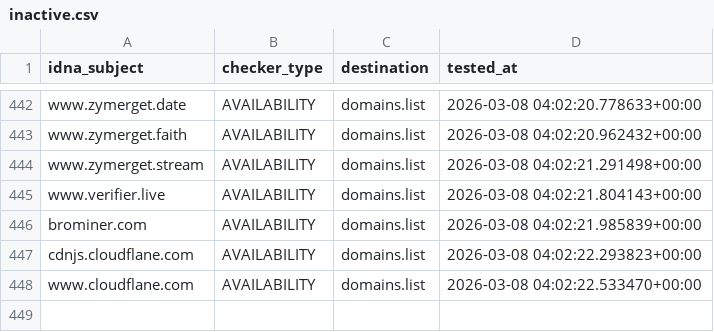
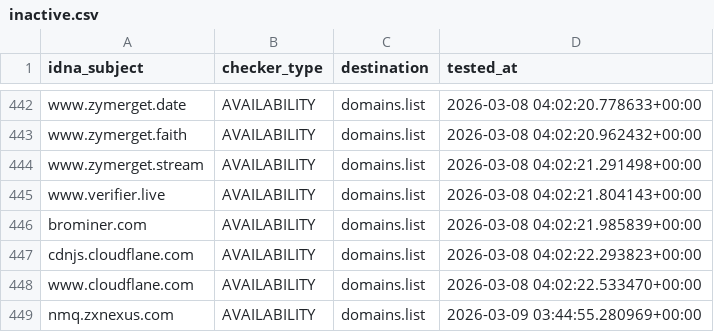
Before and after one commit to Ultimate-Hosts-Blacklist/adblock-nocoin-list, a CSV file: .pyfunceble/inactive.csv, drawn as a sheet; only a part is shown, gaps mark what is left out; the diff names each change by its address in the sheet, - before the commit and + after, or states it on an @@ line.

```diff
--- a/.pyfunceble/inactive.csv
+++ b/.pyfunceble/inactive.csv
+row 449: nmq.zxnexus.com | AVAILABILITY | domains.list | 2026-03-09 03:44:55.280969+00:00
```
Also changed, not shown: 18 other files.
